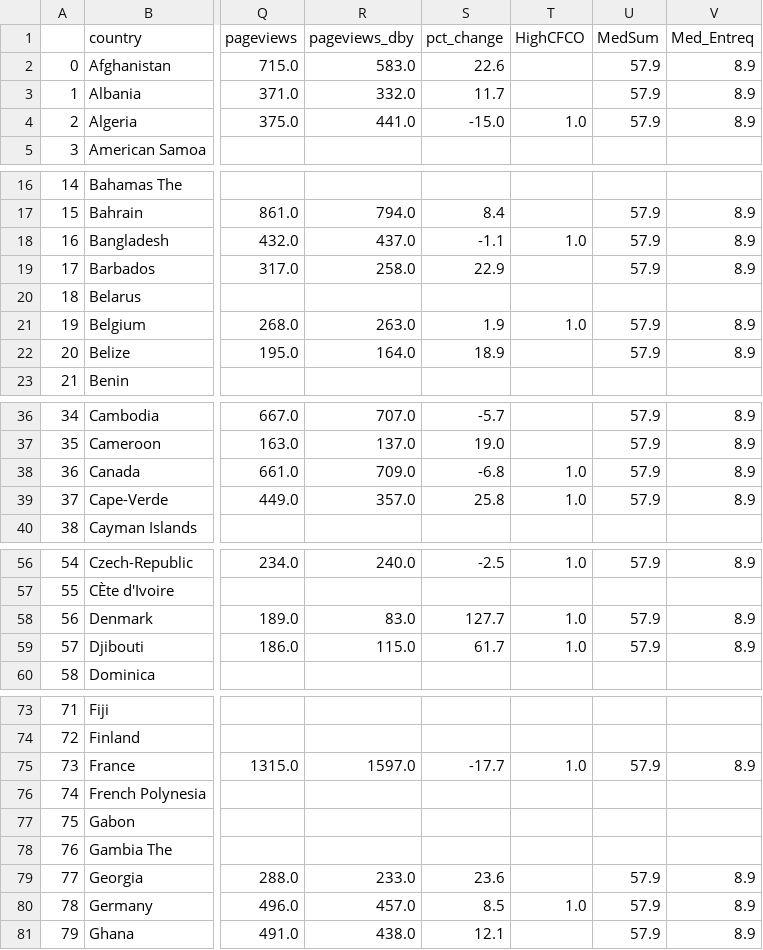
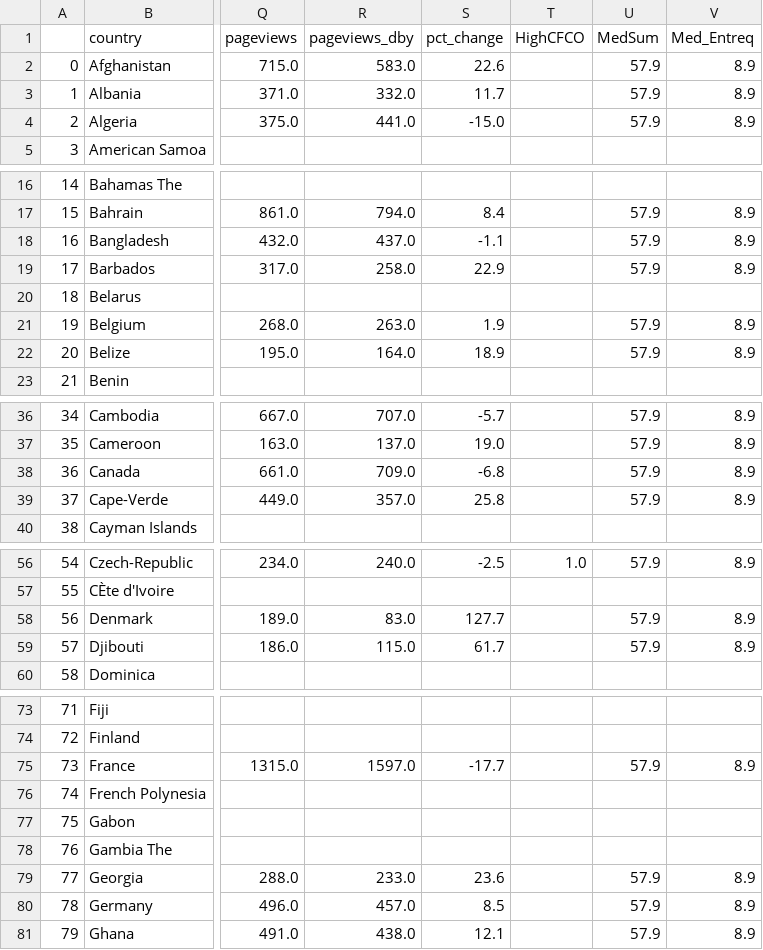
Before and after one commit to DPCollins/FCO2, a CSV file: WV2TEST.csv, drawn as a sheet; only a part is shown, gaps mark what is left out; the diff covers the shown part only; the diff names each change by its address in the sheet, - before the commit and + after, or states it on an @@ line.

Commit message:
update2

```diff
--- a/WV2TEST.csv
+++ b/WV2TEST.csv
-T4 (HighCFCO): 1.0
+T4 (HighCFCO): (empty)
-T18 (HighCFCO): 1.0
+T18 (HighCFCO): (empty)
-T21 (HighCFCO): 1.0
+T21 (HighCFCO): (empty)
-T38:T39 (HighCFCO): 1.0
+T38:T39 (HighCFCO): (empty)
-T58:T59 (HighCFCO): 1.0
+T58:T59 (HighCFCO): (empty)
-T75 (HighCFCO): 1.0
+T75 (HighCFCO): (empty)
-T80 (HighCFCO): 1.0
+T80 (HighCFCO): (empty)
```
Also changed, not shown: 10 edited cells elsewhere in this file.
